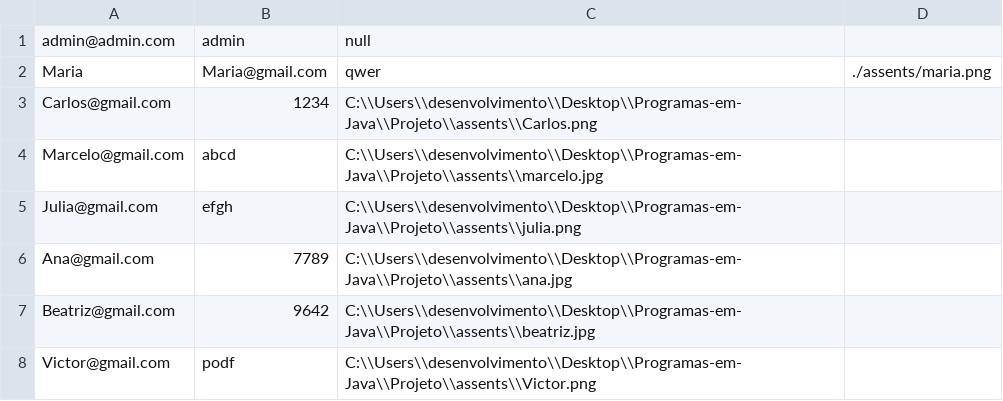
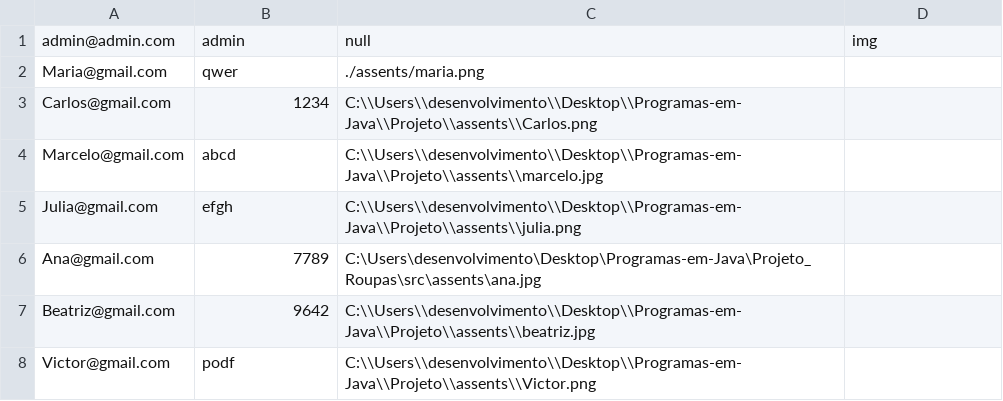
Before and after one commit to BeaGabriela/Java, a CSV file: Projeto_Roupas/src/usuarioss.csv (was Projeto_Roupas/dados/usuarioss.csv), drawn as a sheet.

```diff
--- a/Projeto_Roupas/dados/usuarioss.csv
+++ b/Projeto_Roupas/src/usuarioss.csv
@@ -1,3 +1,3 @@
-admin@admin.com;admin;null
-Maria;Maria@gmail.com;qwer;./assents/maria.png
+admin@admin.com;admin;null;img
+Maria@gmail.com;qwer;./assents/maria.png
 Carlos@gmail.com;1234;C:\\Users\\desenvolvimento\\Desktop\\Programas-em-Java\\Projeto\\assents\\Carlos.png
@@ -5,3 +5,3 @@ Marcelo@gmail.com;abcd;C:\\Users\\desenvolvimento\\Desktop\\Programas-em-Java\\P
 Julia@gmail.com;efgh;C:\\Users\\desenvolvimento\\Desktop\\Programas-em-Java\\Projeto\\assents\\julia.png
-Ana@gmail.com;7789;C:\\Users\\desenvolvimento\\Desktop\\Programas-em-Java\\Projeto\\assents\\ana.jpg
+Ana@gmail.com;7789;C:\Users\desenvolvimento\Desktop\Programas-em-Java\Projeto_Roupas\src\assents\ana.jpg
 Beatriz@gmail.com;9642;C:\\Users\\desenvolvimento\\Desktop\\Programas-em-Java\\Projeto\\assents\\beatriz.jpg
```
Also changed, not shown: Projeto/dados/usuarioss.csv, 18 other files.
